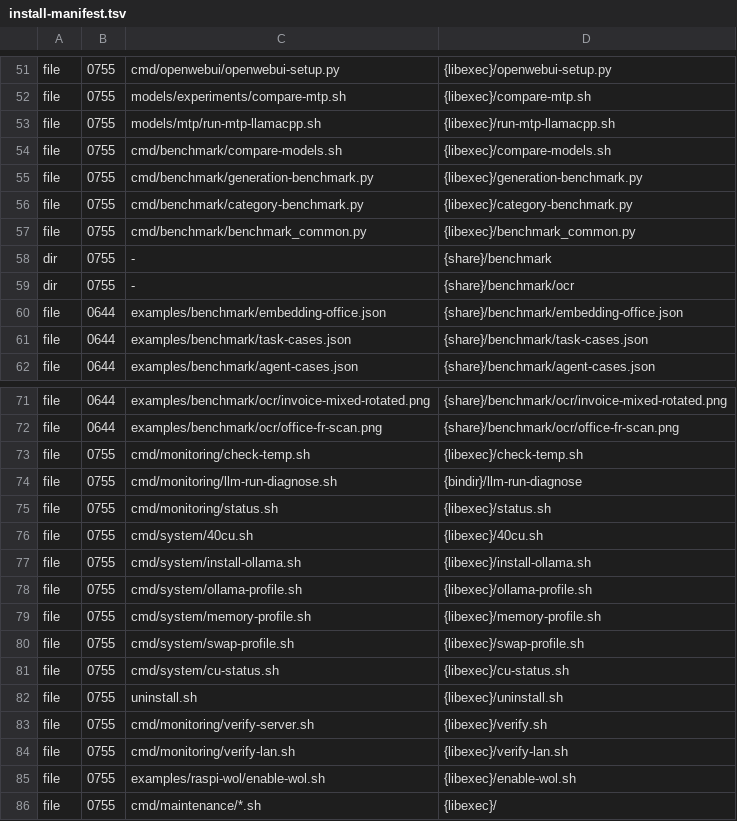
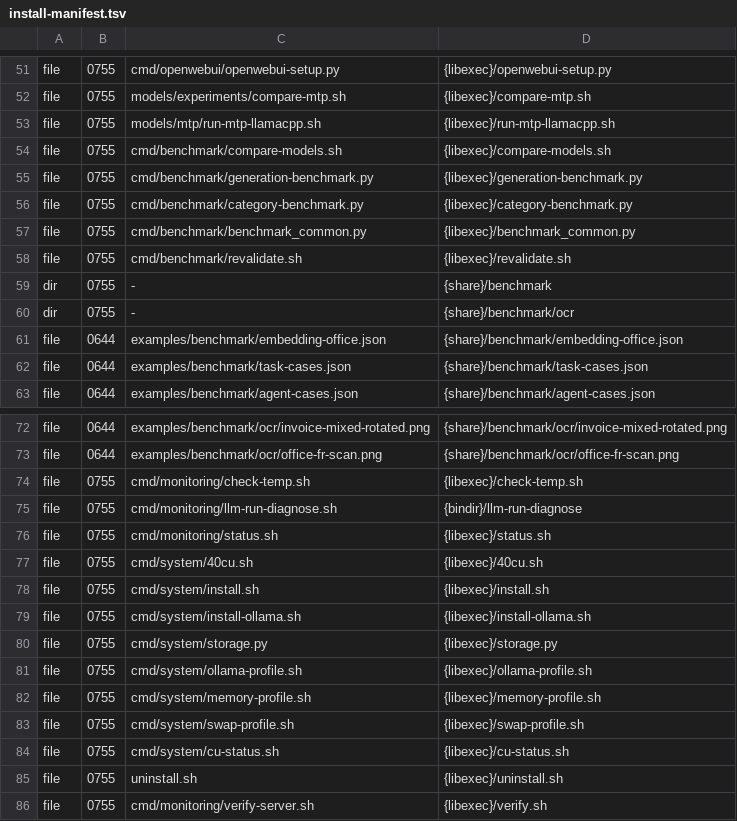
Before and after one commit to Kieni1/amd-bc-250-llm, a TSV file: packaging/install-manifest.tsv, drawn as a sheet; only a part is shown, gaps mark what is left out; the shorter side is filled out with more unchanged rows; the diff names each change by its address in the sheet, - before the commit and + after, or states it on an @@ line.

Commit message:
improved after benchmarking, added revalidator script

```diff
--- a/packaging/install-manifest.tsv
+++ b/packaging/install-manifest.tsv
+row 58: file | 0755 | cmd/benchmark/revalidate.sh | {libexec}/revalidate.sh
+row 78: file | 0755 | cmd/system/install.sh | {libexec}/install.sh
+row 80: file | 0755 | cmd/system/storage.py | {libexec}/storage.py
```
Also changed, not shown: 34 other files.
